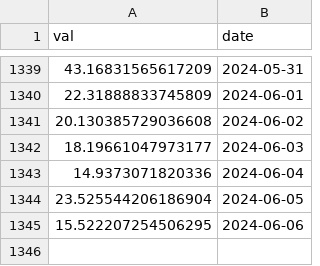
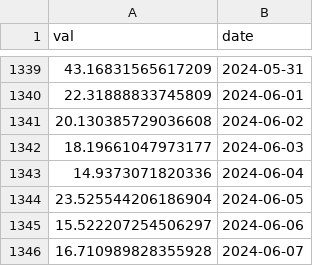
Before and after one commit to VanessaRussellbtcmcpv/SoK_Blockchain_Decentralization, a CSV file: Data_TokenIndex/Aave_ent.csv, drawn as a sheet; only a part is shown, gaps mark what is left out.

```diff
--- a/Data_TokenIndex/Aave_ent.csv
+++ b/Data_TokenIndex/Aave_ent.csv
@@ -1344,2 +1344,3 @@ val,date
 23.525544206186904,2024-06-05
-15.522207254506295,2024-06-06
+15.522207254506297,2024-06-06
+16.710989828355928,2024-06-07
```
Also changed, not shown: Data_TokenIndex/Bal_ent.csv, Data_TokenIndex/CVX_ent.csv, 16 other files.
